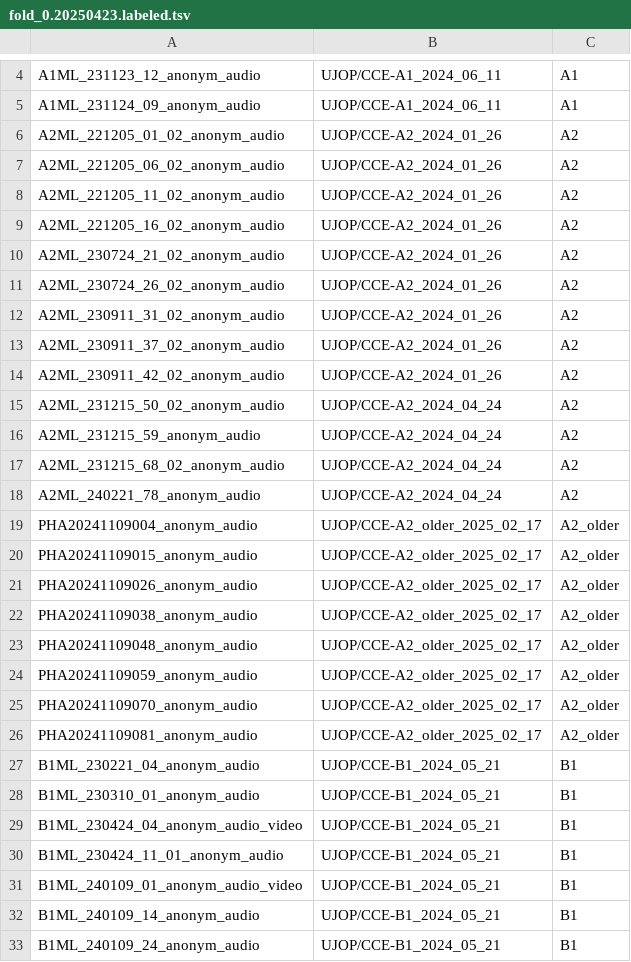
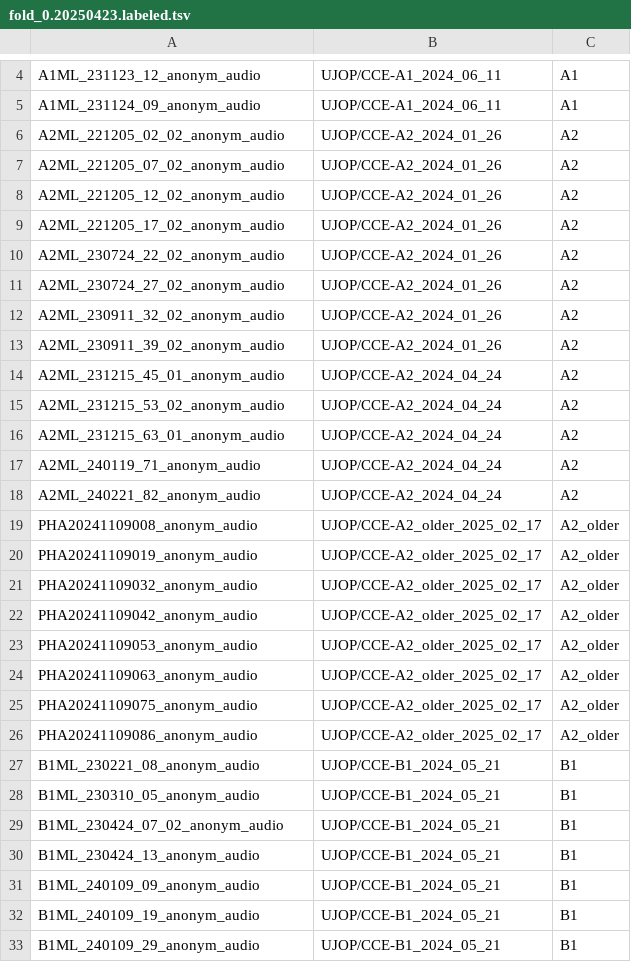
Before and after one commit to ufal/evaldio, a TSV file: experiments/datalists/fold_0.20250423.labeled.tsv, drawn as a sheet; only a part is shown, gaps mark what is left out; the diff covers the shown part only.

Commit message:
folds recalculated

```diff
--- a/experiments/datalists/fold_0.20250423.labeled.tsv
+++ b/experiments/datalists/fold_0.20250423.labeled.tsv
@@ -5,29 +5,29 @@ A1ML_231123_12_anonym_audio	UJOP/CCE-A1_2024_06_11	A1
 A1ML_231124_09_anonym_audio	UJOP/CCE-A1_2024_06_11	A1
-A2ML_221205_01_02_anonym_audio	UJOP/CCE-A2_2024_01_26	A2
-A2ML_221205_06_02_anonym_audio	UJOP/CCE-A2_2024_01_26	A2
-A2ML_221205_11_02_anonym_audio	UJOP/CCE-A2_2024_01_26	A2
-A2ML_221205_16_02_anonym_audio	UJOP/CCE-A2_2024_01_26	A2
-A2ML_230724_21_02_anonym_audio	UJOP/CCE-A2_2024_01_26	A2
-A2ML_230724_26_02_anonym_audio	UJOP/CCE-A2_2024_01_26	A2
-A2ML_230911_31_02_anonym_audio	UJOP/CCE-A2_2024_01_26	A2
-A2ML_230911_37_02_anonym_audio	UJOP/CCE-A2_2024_01_26	A2
-A2ML_230911_42_02_anonym_audio	UJOP/CCE-A2_2024_01_26	A2
-A2ML_231215_50_02_anonym_audio	UJOP/CCE-A2_2024_04_24	A2
-A2ML_231215_59_anonym_audio	UJOP/CCE-A2_2024_04_24	A2
-A2ML_231215_68_02_anonym_audio	UJOP/CCE-A2_2024_04_24	A2
-A2ML_240221_78_anonym_audio	UJOP/CCE-A2_2024_04_24	A2
-PHA20241109004_anonym_audio	UJOP/CCE-A2_older_2025_02_17	A2_older
-PHA20241109015_anonym_audio	UJOP/CCE-A2_older_2025_02_17	A2_older
-PHA20241109026_anonym_audio	UJOP/CCE-A2_older_2025_02_17	A2_older
-PHA20241109038_anonym_audio	UJOP/CCE-A2_older_2025_02_17	A2_older
-PHA20241109048_anonym_audio	UJOP/CCE-A2_older_2025_02_17	A2_older
-PHA20241109059_anonym_audio	UJOP/CCE-A2_older_2025_02_17	A2_older
-PHA20241109070_anonym_audio	UJOP/CCE-A2_older_2025_02_17	A2_older
-PHA20241109081_anonym_audio	UJOP/CCE-A2_older_2025_02_17	A2_older
-B1ML_230221_04_anonym_audio	UJOP/CCE-B1_2024_05_21	B1
-B1ML_230310_01_anonym_audio	UJOP/CCE-B1_2024_05_21	B1
-B1ML_230424_04_anonym_audio_video	UJOP/CCE-B1_2024_05_21	B1
-B1ML_230424_11_01_anonym_audio	UJOP/CCE-B1_2024_05_21	B1
-B1ML_240109_01_anonym_audio_video	UJOP/CCE-B1_2024_05_21	B1
-B1ML_240109_14_anonym_audio	UJOP/CCE-B1_2024_05_21	B1
-B1ML_240109_24_anonym_audio	UJOP/CCE-B1_2024_05_21	B1
+A2ML_221205_02_02_anonym_audio	UJOP/CCE-A2_2024_01_26	A2
+A2ML_221205_07_02_anonym_audio	UJOP/CCE-A2_2024_01_26	A2
+A2ML_221205_12_02_anonym_audio	UJOP/CCE-A2_2024_01_26	A2
+A2ML_221205_17_02_anonym_audio	UJOP/CCE-A2_2024_01_26	A2
+A2ML_230724_22_02_anonym_audio	UJOP/CCE-A2_2024_01_26	A2
+A2ML_230724_27_02_anonym_audio	UJOP/CCE-A2_2024_01_26	A2
+A2ML_230911_32_02_anonym_audio	UJOP/CCE-A2_2024_01_26	A2
+A2ML_230911_39_02_anonym_audio	UJOP/CCE-A2_2024_01_26	A2
+A2ML_231215_45_01_anonym_audio	UJOP/CCE-A2_2024_04_24	A2
+A2ML_231215_53_02_anonym_audio	UJOP/CCE-A2_2024_04_24	A2
+A2ML_231215_63_01_anonym_audio	UJOP/CCE-A2_2024_04_24	A2
+A2ML_240119_71_anonym_audio	UJOP/CCE-A2_2024_04_24	A2
+A2ML_240221_82_anonym_audio	UJOP/CCE-A2_2024_04_24	A2
+PHA20241109008_anonym_audio	UJOP/CCE-A2_older_2025_02_17	A2_older
+PHA20241109019_anonym_audio	UJOP/CCE-A2_older_2025_02_17	A2_older
+PHA20241109032_anonym_audio	UJOP/CCE-A2_older_2025_02_17	A2_older
+PHA20241109042_anonym_audio	UJOP/CCE-A2_older_2025_02_17	A2_older
+PHA20241109053_anonym_audio	UJOP/CCE-A2_older_2025_02_17	A2_older
+PHA20241109063_anonym_audio	UJOP/CCE-A2_older_2025_02_17	A2_older
+PHA20241109075_anonym_audio	UJOP/CCE-A2_older_2025_02_17	A2_older
+PHA20241109086_anonym_audio	UJOP/CCE-A2_older_2025_02_17	A2_older
+B1ML_230221_08_anonym_audio	UJOP/CCE-B1_2024_05_21	B1
+B1ML_230310_05_anonym_audio	UJOP/CCE-B1_2024_05_21	B1
+B1ML_230424_07_02_anonym_audio	UJOP/CCE-B1_2024_05_21	B1
+B1ML_230424_13_anonym_audio	UJOP/CCE-B1_2024_05_21	B1
+B1ML_240109_09_anonym_audio	UJOP/CCE-B1_2024_05_21	B1
+B1ML_240109_19_anonym_audio	UJOP/CCE-B1_2024_05_21	B1
+B1ML_240109_29_anonym_audio	UJOP/CCE-B1_2024_05_21	B1
```
Also changed, not shown: 2 removed rows and 8 edited cells elsewhere in this file, experiments/datalists/fold_3.20250423.labeled.tsv, experiments/datalists/fold_4.20250423.labeled.tsv, 7 other files.
